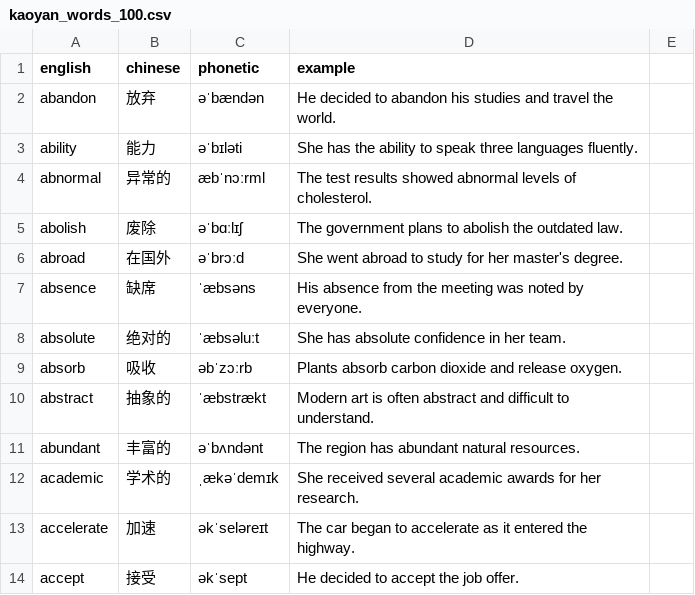
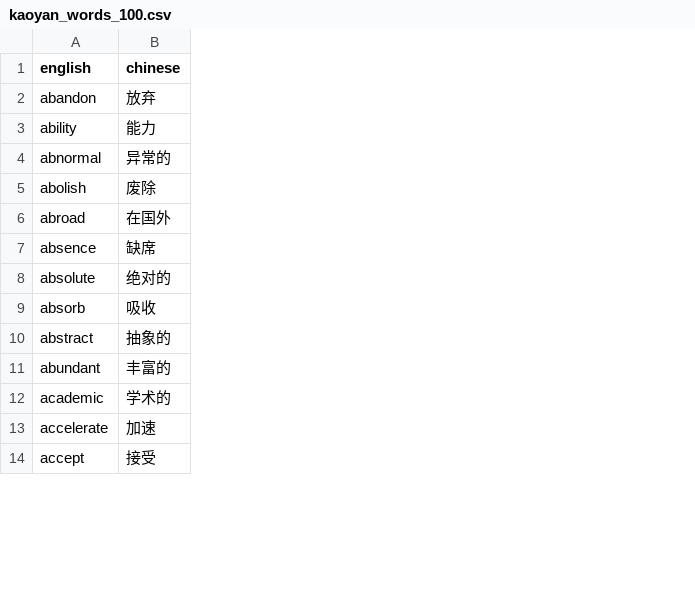
Before and after one commit to Daxxsc/opencodeproject, a CSV file: app/src/main/assets/kaoyan_words_100.csv, drawn as a sheet; only a part is shown; the diff names each change by its address in the sheet, - before the commit and + after, or states it on an @@ line.

Commit message:
feat: 添加概览界面分组展开/收起功能
1. 简化CSV格式：移除音标和例句，只保留英文和中文
2. 支持自定义单词书导入：添加my_words.csv支持
3. 添加分组适配器：将认识/不认识/复习中/已隐藏单词分组显示
4. 实现分组展开/收起功能：点击分组标题可展开或收起
5. 优化用户体验：添加展开状态指示器，重置展开状态逻辑
6. 修复编译错误：修正布局ID和语法错误

```diff
--- a/app/src/main/assets/kaoyan_words_100.csv
+++ b/app/src/main/assets/kaoyan_words_100.csv
-column C (phonetic), rows 2-14: əˈbændən | əˈbɪləti | æbˈnɔːrml | əˈbɑːlɪʃ | əˈbrɔːd | ˈæbsəns | ˈæbsəluːt | əbˈzɔːrb | ˈæbstrækt | əˈbʌndənt | ˌækəˈdemɪk | əkˈseləreɪt | əkˈsept
-column D (example), rows 2-14: He decided to abandon his studies and travel the world. | She has the ability to speak three languages fluently. | The test results showed abnormal levels of cholesterol. | The government plans to abolish the outdated law. | She went abroad to study for her master's degree. | His absence from the meeting was noted by everyone. | She has absolute confidence in her team. | Plants absorb carbon dioxide and release oxygen. | Modern art is often abstract and difficult to understand. | The region has abundant natural resources. | She received several academic awards for her research. | The car began to accelerate as it entered the highway. | He decided to accept the job offer.
-column E, empty
```
Also changed, not shown: 8 other files.
